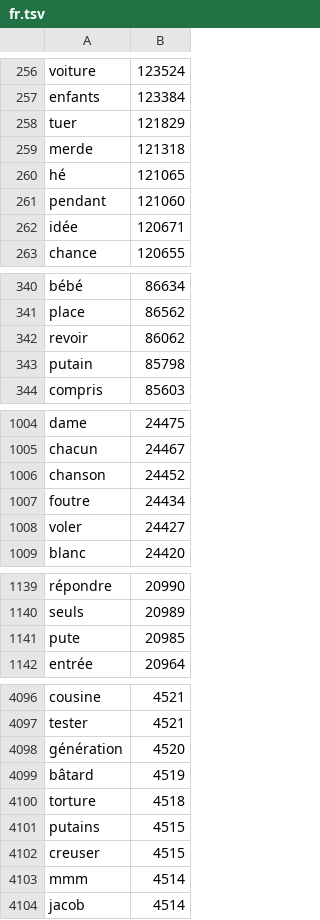
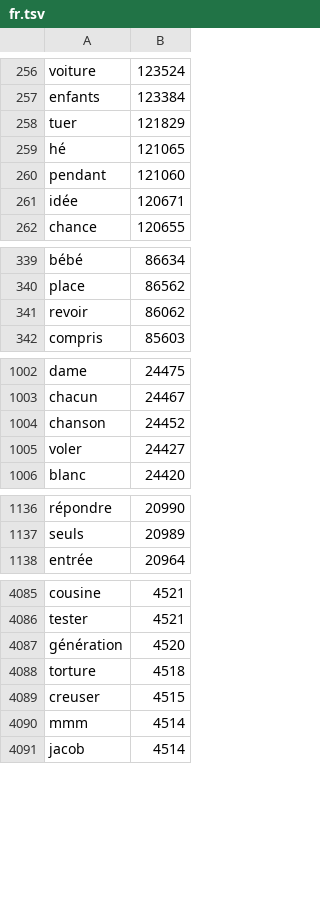
Before and after one commit to altyb/anon-keyboard, a TSV file: app/src/main/assets/fr.tsv, drawn as a sheet; only a part is shown, gaps mark what is left out; the diff covers the shown part only.

```diff
--- a/app/src/main/assets/fr.tsv
+++ b/app/src/main/assets/fr.tsv
@@ -258,3 +258,2 @@ enfants	123384
 tuer	121829
-merde	121318
 hé	121065
@@ -342,3 +341,2 @@ place	86562
 revoir	86062
-putain	85798
 compris	85603
@@ -1006,3 +1004,2 @@ chacun	24467
 chanson	24452
-foutre	24434
 voler	24427
@@ -1140,3 +1137,2 @@ répondre	20990
 seuls	20989
-pute	20985
 entrée	20964
@@ -4098,5 +4087,3 @@ tester	4521
 génération	4520
-bâtard	4519
 torture	4518
-putains	4515
 creuser	4515
```
Also changed, not shown: 37 removed rows elsewhere in this file, app/src/main/assets/de.tsv, app/src/main/assets/es.tsv, 9 other files.
